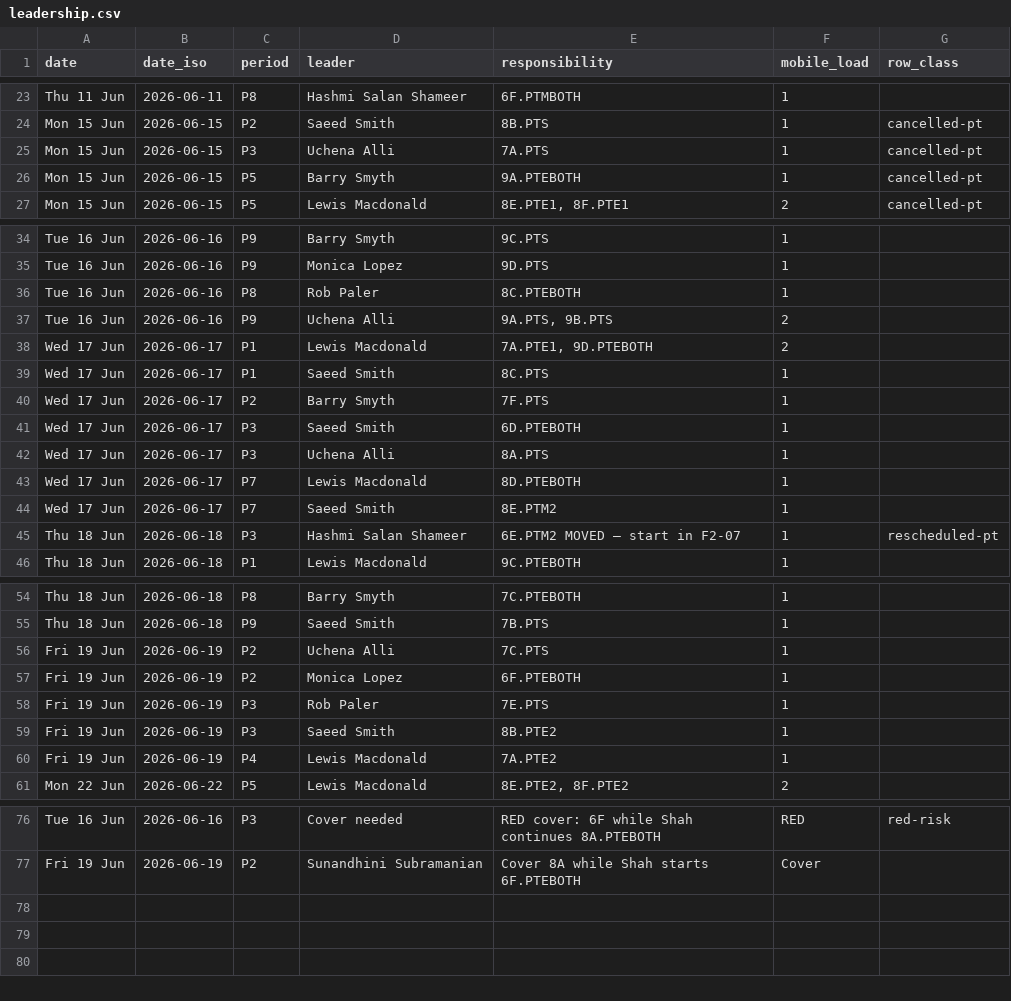
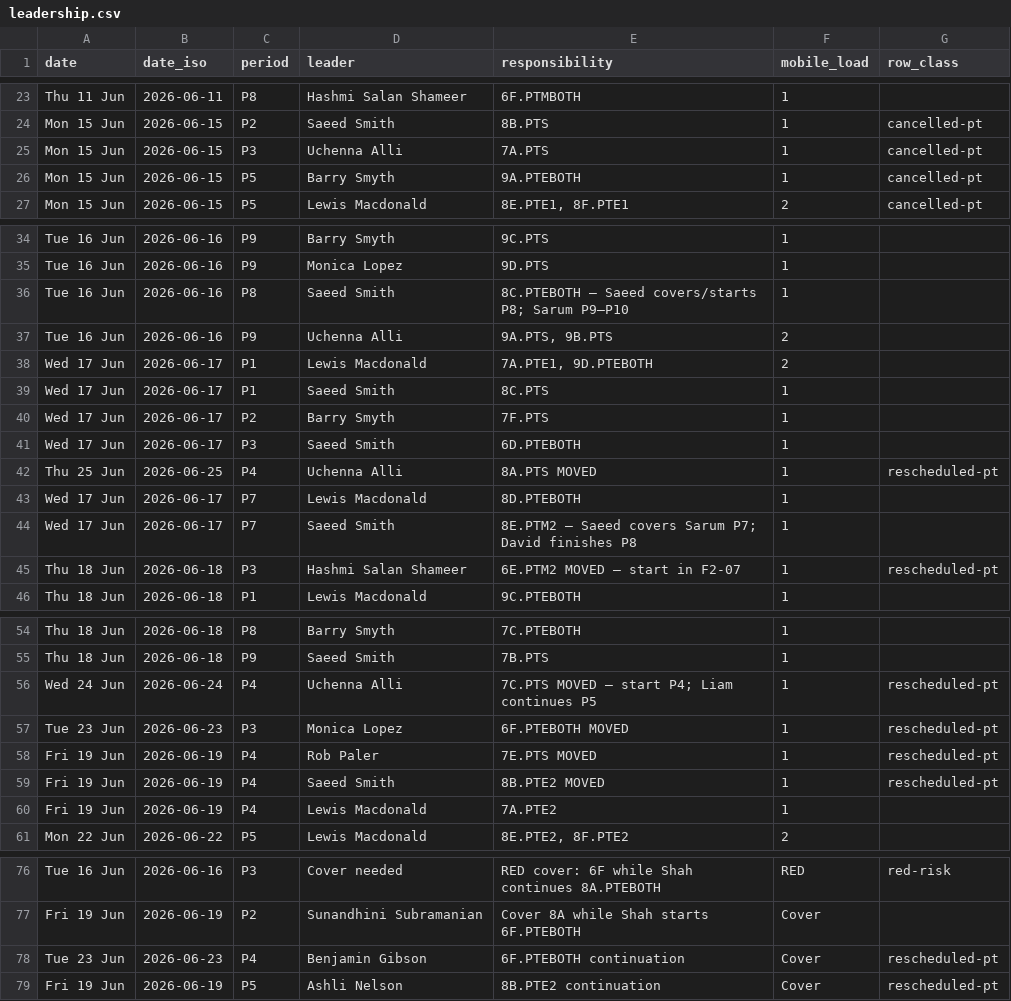
Before and after one commit to NotYourLeader/pt-viewer-data-driven, a CSV file: data/leadership.csv, drawn as a sheet; only a part is shown, gaps mark what is left out; the diff covers the shown part only.

```diff
--- a/data/leadership.csv
+++ b/data/leadership.csv
@@ -24,3 +24,3 @@ Thu 11 Jun,2026-06-11,P8,Hashmi Salan Shameer,6F.PTMBOTH,1,
 Mon 15 Jun,2026-06-15,P2,Saeed Smith,8B.PTS,1,cancelled-pt
-Mon 15 Jun,2026-06-15,P3,Uchena Alli,7A.PTS,1,cancelled-pt
+Mon 15 Jun,2026-06-15,P3,Uchenna Alli,7A.PTS,1,cancelled-pt
 Mon 15 Jun,2026-06-15,P5,Barry Smyth,9A.PTEBOTH,1,cancelled-pt
@@ -35,4 +35,4 @@ Tue 16 Jun,2026-06-16,P9,Barry Smyth,9C.PTS,1,
 Tue 16 Jun,2026-06-16,P9,Monica Lopez,9D.PTS,1,
-Tue 16 Jun,2026-06-16,P8,Rob Paler,8C.PTEBOTH,1,
-Tue 16 Jun,2026-06-16,P9,Uchena Alli,"9A.PTS, 9B.PTS",2,
+Tue 16 Jun,2026-06-16,P8,Saeed Smith,8C.PTEBOTH — Saeed covers/starts P8; Sarum P9–P10,1,
+Tue 16 Jun,2026-06-16,P9,Uchenna Alli,"9A.PTS, 9B.PTS",2,
 Wed 17 Jun,2026-06-17,P1,Lewis Macdonald,"7A.PTE1, 9D.PTEBOTH",2,
@@ -41,5 +41,5 @@ Wed 17 Jun,2026-06-17,P2,Barry Smyth,7F.PTS,1,
 Wed 17 Jun,2026-06-17,P3,Saeed Smith,6D.PTEBOTH,1,
-Wed 17 Jun,2026-06-17,P3,Uchena Alli,8A.PTS,1,
+Thu 25 Jun,2026-06-25,P4,Uchenna Alli,8A.PTS MOVED,1,rescheduled-pt
 Wed 17 Jun,2026-06-17,P7,Lewis Macdonald,8D.PTEBOTH,1,
-Wed 17 Jun,2026-06-17,P7,Saeed Smith,8E.PTM2,1,
+Wed 17 Jun,2026-06-17,P7,Saeed Smith,8E.PTM2 — Saeed covers Sarum P7; David finishes P8,1,
 Thu 18 Jun,2026-06-18,P3,Hashmi Salan Shameer,6E.PTM2 MOVED — start in F2-07,1,rescheduled-pt
@@ -55,6 +55,6 @@ Thu 18 Jun,2026-06-18,P8,Barry Smyth,7C.PTEBOTH,1,
 Thu 18 Jun,2026-06-18,P9,Saeed Smith,7B.PTS,1,
-Fri 19 Jun,2026-06-19,P2,Uchena Alli,7C.PTS,1,
-Fri 19 Jun,2026-06-19,P2,Monica Lopez,6F.PTEBOTH,1,
-Fri 19 Jun,2026-06-19,P3,Rob Paler,7E.PTS,1,
-Fri 19 Jun,2026-06-19,P3,Saeed Smith,8B.PTE2,1,
+Wed 24 Jun,2026-06-24,P4,Uchenna Alli,7C.PTS MOVED — start P4; Liam continues P5,1,rescheduled-pt
+Tue 23 Jun,2026-06-23,P3,Monica Lopez,6F.PTEBOTH MOVED,1,rescheduled-pt
+Fri 19 Jun,2026-06-19,P4,Rob Paler,7E.PTS MOVED,1,rescheduled-pt
+Fri 19 Jun,2026-06-19,P4,Saeed Smith,8B.PTE2 MOVED,1,rescheduled-pt
 Fri 19 Jun,2026-06-19,P4,Lewis Macdonald,7A.PTE2,1,
@@ -77 +77,3 @@ Tue 16 Jun,2026-06-16,P3,Cover needed,RED cover: 6F while Shah continues 8A.PTEB
 Fri 19 Jun,2026-06-19,P2,Sunandhini Subramanian,Cover 8A while Shah starts 6F.PTEBOTH,Cover,
+Tue 23 Jun,2026-06-23,P4,Benjamin Gibson,6F.PTEBOTH continuation,Cover,rescheduled-pt
+Fri 19 Jun,2026-06-19,P5,Ashli Nelson,8B.PTE2 continuation,Cover,rescheduled-pt
```
Also changed, not shown: 2 edited cells elsewhere in this file, data/adjustments.csv, data/concurrent.csv, 3 other files.
